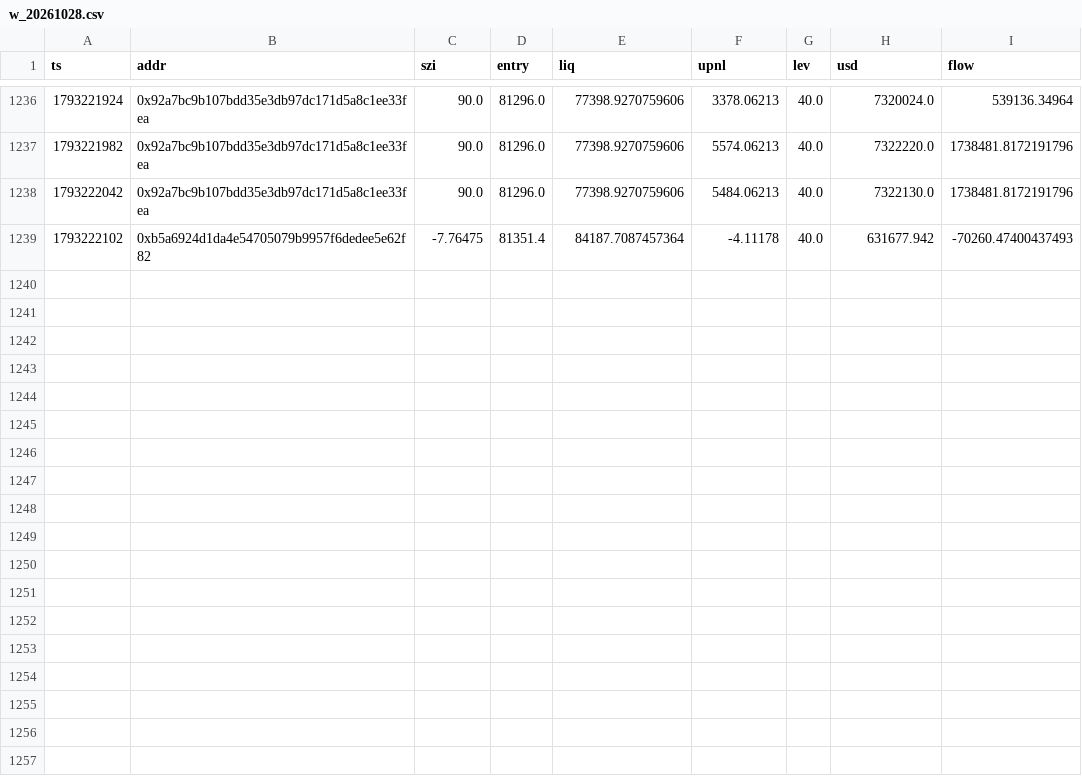
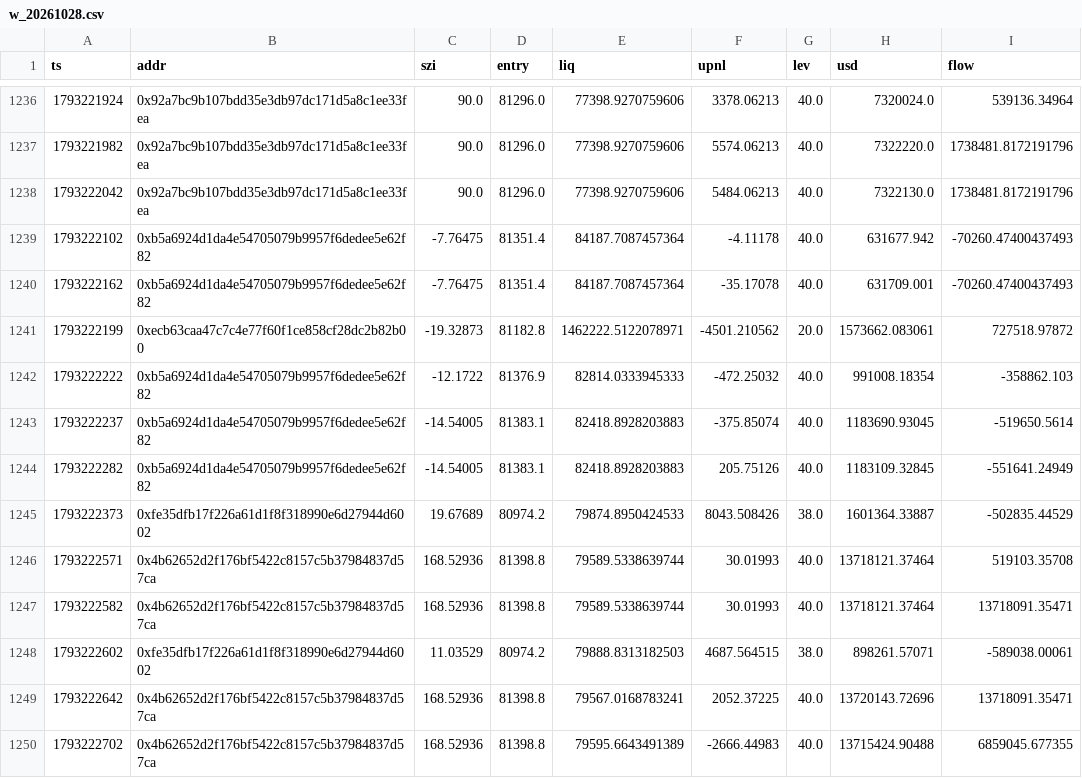
Before and after one commit to Maddysingh06/market-data, a CSV file: data/w_20261028.csv, drawn as a sheet; only a part is shown, gaps mark what is left out; the diff names each change by its address in the sheet, - before the commit and + after, or states it on an @@ line.

Commit message:
data 2026-10-28 21:25:53 (+1453 rows)

```diff
--- a/data/w_20261028.csv
+++ b/data/w_20261028.csv
+row 1240: 1793222162 | 0xb5a6924d1da4e54705079b9957f6dedee5e62f82 | -7.76475 | 81351.4 | 84187.7087457364 | -35.17078 | 40.0 | 631709.001 | -70260.47400437493
+row 1241: 1793222199 | 0xecb63caa47c7c4e77f60f1ce858cf28dc2b82b00 | -19.32873 | 81182.8 | 1462222.5122078971 | -4501.210562 | 20.0 | 1573662.083061 | 727518.97872
+row 1242: 1793222222 | 0xb5a6924d1da4e54705079b9957f6dedee5e62f82 | -12.1722 | 81376.9 | 82814.0333945333 | -472.25032 | 40.0 | 991008.18354 | -358862.103
+row 1243: 1793222237 | 0xb5a6924d1da4e54705079b9957f6dedee5e62f82 | -14.54005 | 81383.1 | 82418.8928203883 | -375.85074 | 40.0 | 1183690.93045 | -519650.5614
+row 1244: 1793222282 | 0xb5a6924d1da4e54705079b9957f6dedee5e62f82 | -14.54005 | 81383.1 | 82418.8928203883 | 205.75126 | 40.0 | 1183109.32845 | -551641.24949
+row 1245: 1793222373 | 0xfe35dfb17f226a61d1f8f318990e6d27944d6002 | 19.67689 | 80974.2 | 79874.8950424533 | 8043.508426 | 38.0 | 1601364.33887 | -502835.44529
+row 1246: 1793222571 | 0x4b62652d2f176bf5422c8157c5b37984837d57ca | 168.52936 | 81398.8 | 79589.5338639744 | 30.01993 | 40.0 | 13718121.37464 | 519103.35708
+row 1247: 1793222582 | 0x4b62652d2f176bf5422c8157c5b37984837d57ca | 168.52936 | 81398.8 | 79589.5338639744 | 30.01993 | 40.0 | 13718121.37464 | 13718091.35471
+row 1248: 1793222602 | 0xfe35dfb17f226a61d1f8f318990e6d27944d6002 | 11.03529 | 80974.2 | 79888.8313182503 | 4687.564515 | 38.0 | 898261.57071 | -589038.00061
+row 1249: 1793222642 | 0x4b62652d2f176bf5422c8157c5b37984837d57ca | 168.52936 | 81398.8 | 79567.0168783241 | 2052.37225 | 40.0 | 13720143.72696 | 13718091.35471
+row 1250: 1793222702 | 0x4b62652d2f176bf5422c8157c5b37984837d57ca | 168.52936 | 81398.8 | 79595.6643491389 | -2666.44983 | 40.0 | 13715424.90488 | 6859045.677355
```
Also changed, not shown: data/e_20261028.csv, 3 other files.
